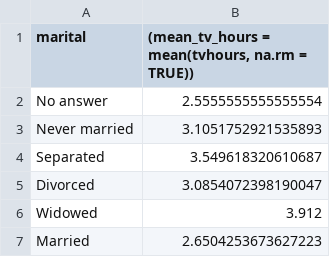
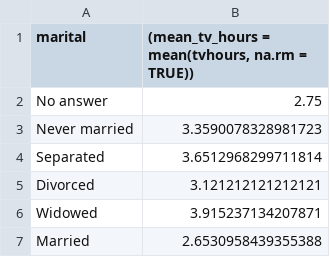
Before and after one commit to saifshehata/tv_hours_analysis, a CSV file: TV_Hours_by_Marital.csv, drawn as a sheet.

Commit message:
filtered to those 30 and above

```diff
--- a/TV_Hours_by_Marital.csv
+++ b/TV_Hours_by_Marital.csv
@@ -1,7 +1,7 @@
 marital,"(mean_tv_hours = mean(tvhours, na.rm = TRUE))"
-No answer,2.5555555555555554
-Never married,3.1051752921535893
-Separated,3.549618320610687
-Divorced,3.0854072398190047
-Widowed,3.912
-Married,2.6504253673627223
+No answer,2.75
+Never married,3.3590078328981723
+Separated,3.6512968299711814
+Divorced,3.121212121212121
+Widowed,3.915237134207871
+Married,2.6530958439355388
```
